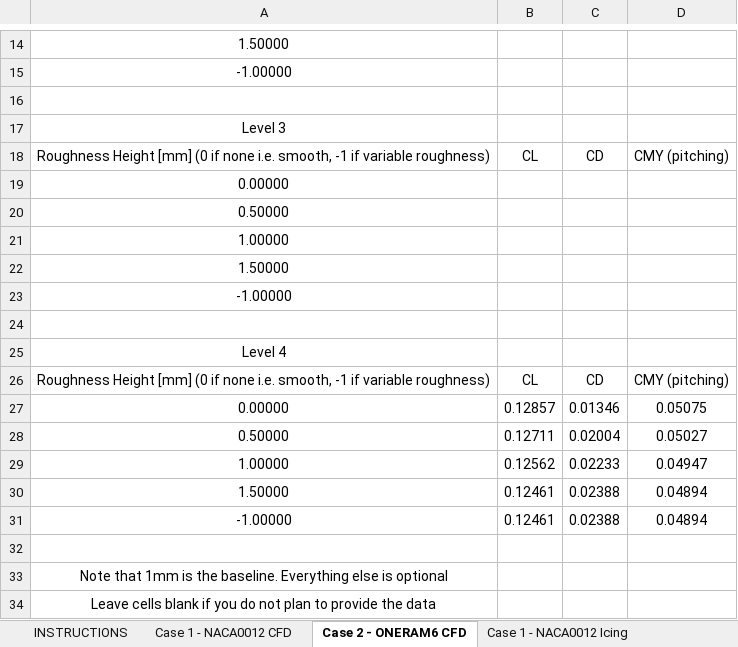
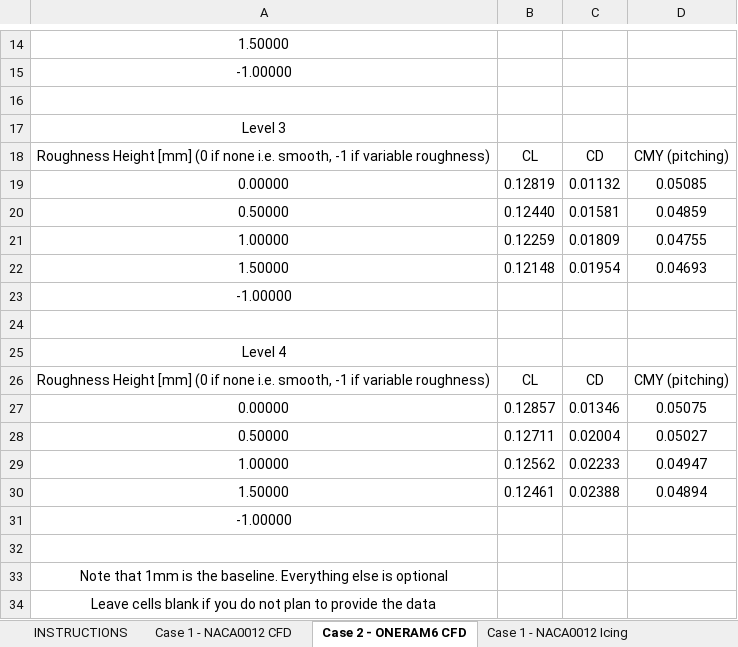
Before and after one commit to kzayni/postProcessingData, an Excel workbook: 001_POLIMO_CHAMPS/gridConvergence.xlsx, sheet Case 2 - ONERAM6 CFD, drawn as a sheet; only a part is shown, gaps mark what is left out; values as stored, in another font and other column widths than the file's, no borders; removed rows and columns are numbered as before the commit, all else as after; the diff names each change by its address in the sheet, - before the commit and + after, or states it on an @@ line.

```diff
--- a/001_POLIMO_CHAMPS/gridConvergence.xlsx (sheet Case 2 - ONERAM6 CFD)
+++ b/001_POLIMO_CHAMPS/gridConvergence.xlsx (sheet Case 2 - ONERAM6 CFD)
-row 19: 0.00000
-row 20: 0.50000
-row 21: 1.00000
-row 22: 1.50000
+row 19: 0.00000 | 0.12819 | 0.01132 | 0.05085
+row 20: 0.50000 | 0.12440 | 0.01581 | 0.04859
+row 21: 1.00000 | 0.12259 | 0.01809 | 0.04755
+row 22: 1.50000 | 0.12148 | 0.01954 | 0.04693
-row 31: -1.00000 | 0.12461 | 0.02388 | 0.04894
+row 31: -1.00000
```
Also changed, not shown: sheet Case 2 - ONERAM6 Icing, sheet Case 1 - NACA0012 Icing, sheet Case 1 - NACA0012 CFD, 22 other files.
